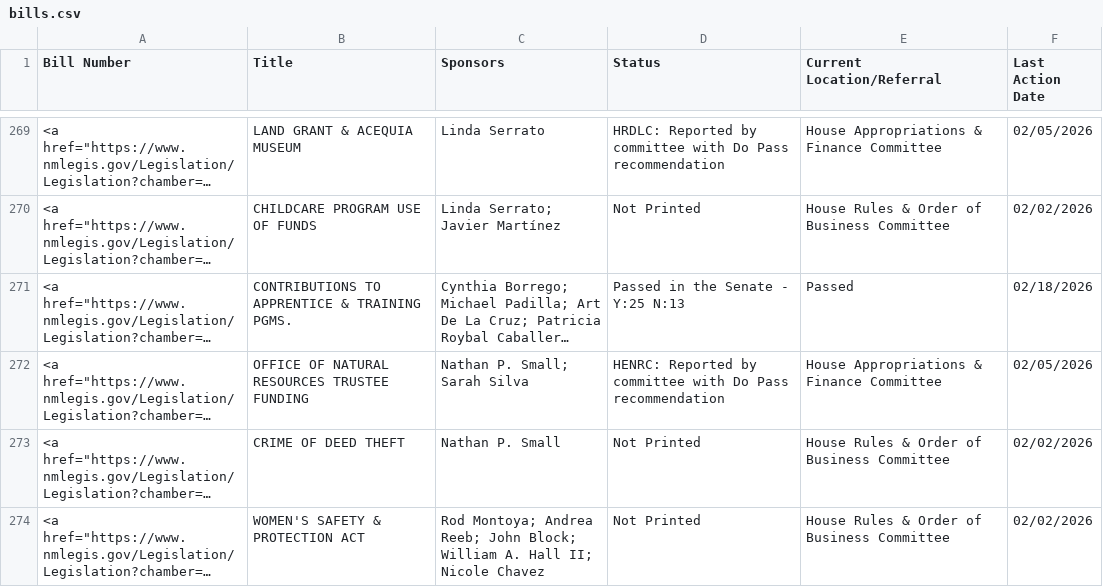
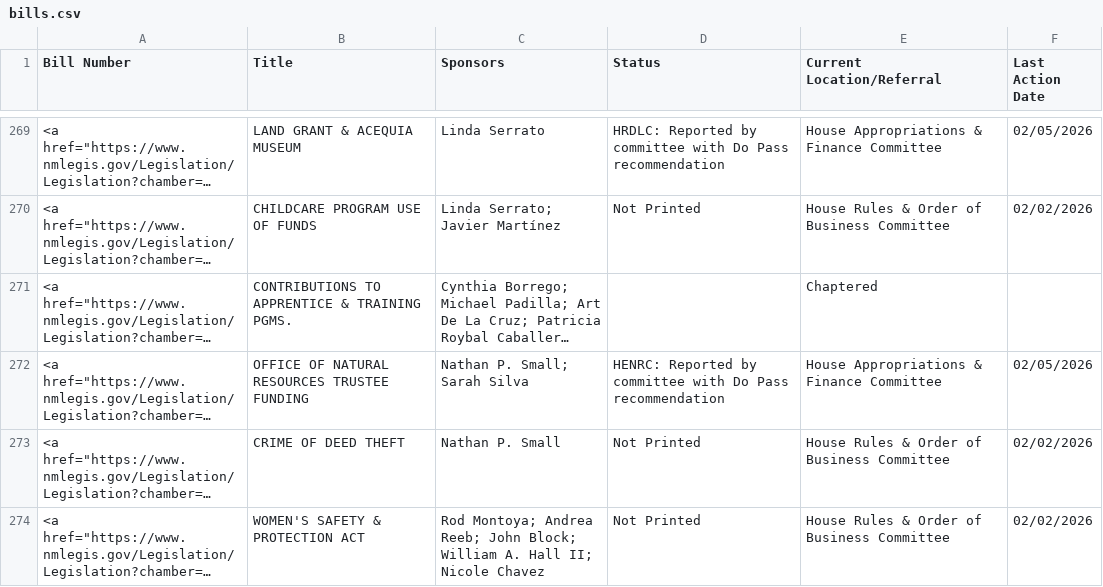
Before and after one commit to PatrickLohmann/2026Legislaturebilltracker2, a CSV file: bills.csv, drawn as a sheet; only a part is shown, gaps mark what is left out; long unchanged cells end in …; the diff covers the shown part only; the diff names each change by its address in the sheet, - before the commit and + after, or states it on an @@ line.

```diff
--- a/bills.csv
+++ b/bills.csv
-D271 (Status): Passed in the Senate - Y:25 N:13
+D271 (Status): (empty)
-E271 (Current Location/Referral): Passed
+E271 (Current Location/Referral): Chaptered
-F271 (Last Action Date): 02/18/2026
+F271 (Last Action Date): (empty)
```
Also changed, not shown: 63 edited cells elsewhere in this file.
